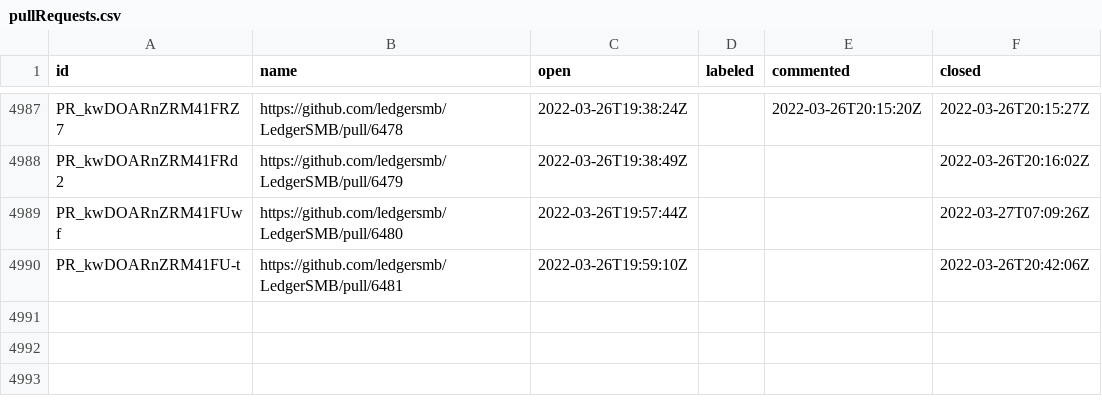
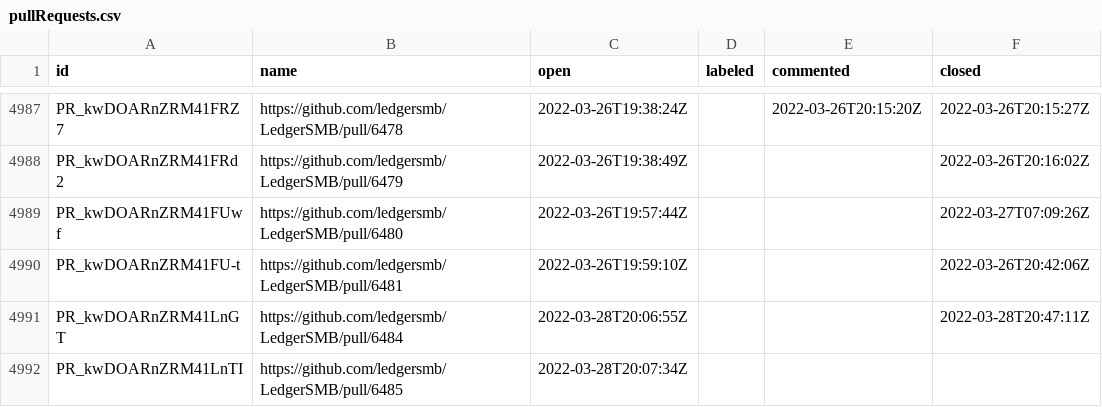
Before and after one commit to ledgersmb/ledgersmb-oselvar, a CSV file: data/ledgersmb/LedgerSMB/pullRequests.csv, drawn as a sheet; only a part is shown, gaps mark what is left out.

```diff
--- a/data/ledgersmb/LedgerSMB/pullRequests.csv
+++ b/data/ledgersmb/LedgerSMB/pullRequests.csv
@@ -4990 +4990,3 @@ PR_kwDOARnZRM41FUwf,https://github.com/ledgersmb/LedgerSMB/pull/6480,2022-03-26T
 PR_kwDOARnZRM41FU-t,https://github.com/ledgersmb/LedgerSMB/pull/6481,2022-03-26T19:59:10Z,,,2022-03-26T20:42:06Z
+PR_kwDOARnZRM41LnGT,https://github.com/ledgersmb/LedgerSMB/pull/6484,2022-03-28T20:06:55Z,,,2022-03-28T20:47:11Z
+PR_kwDOARnZRM41LnTI,https://github.com/ledgersmb/LedgerSMB/pull/6485,2022-03-28T20:07:34Z,,,
```
Also changed, not shown: data/ledgersmb/LedgerSMB/issues.csv.
